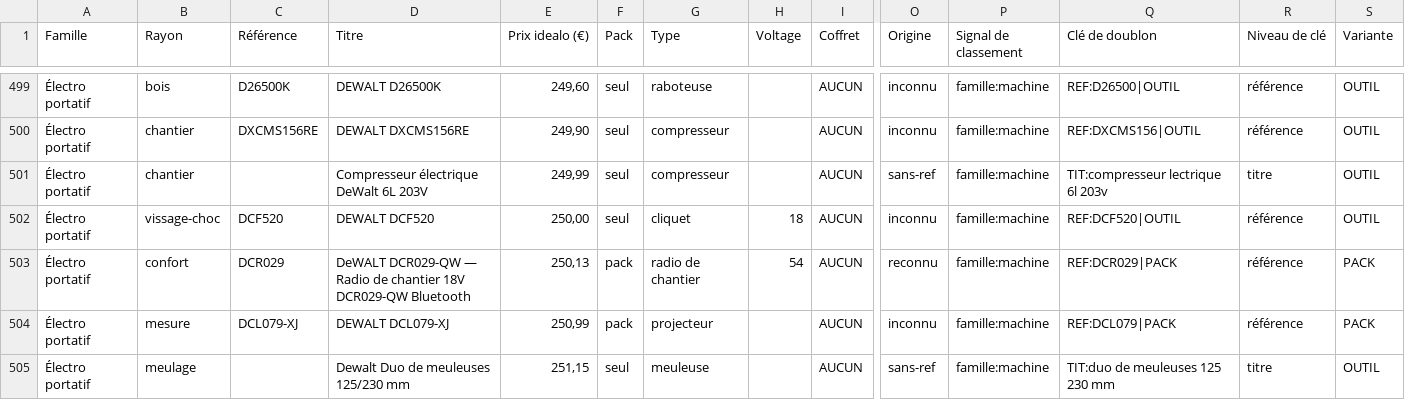
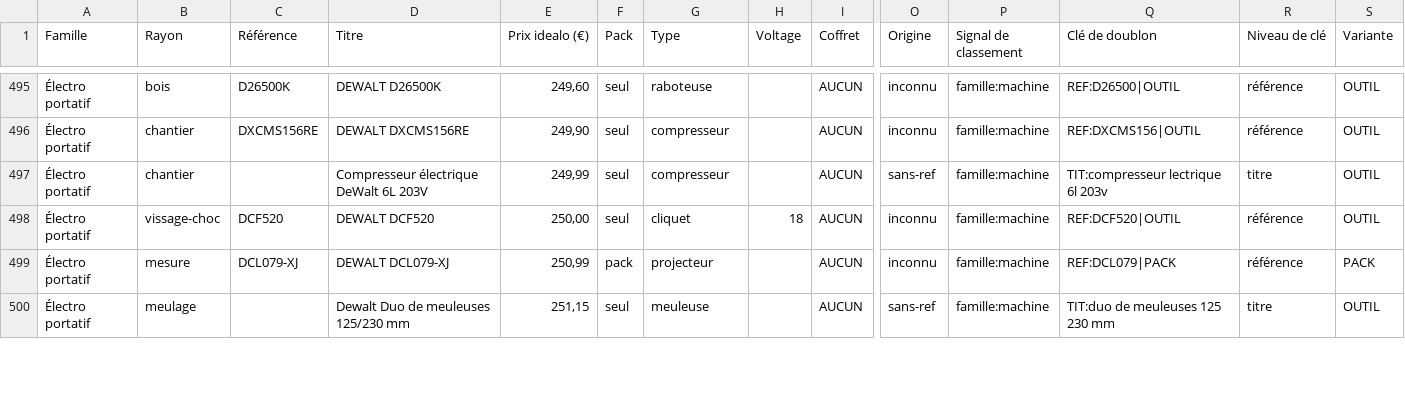
Before and after one commit to nova971z/ish, a CSV file: pirates-tools/archives/idealo/idealo-electro-portatif.csv, drawn as a sheet; only a part is shown, gaps mark what is left out; rows hold the shown columns only; the diff covers the shown part only; the diff names each change by its address in the sheet, - before the commit and + after, or states it on an @@ line.

```diff
--- a/pirates-tools/archives/idealo/idealo-electro-portatif.csv
+++ b/pirates-tools/archives/idealo/idealo-electro-portatif.csv
-row 503: Électro portatif | confort | DCR029 | DeWALT DCR029-QW — Radio de chantier 18V DCR029-QW Bluetooth | 250,13 | pack | radio de chantier | 54 | AUCUN | reconnu | famille:machine | REF:DCR029|PACK | référence | PACK
```
Also changed, not shown: 10 removed rows elsewhere in this file, pirates-tools/archives/idealo/idealo-tout.csv, 3 other files.
